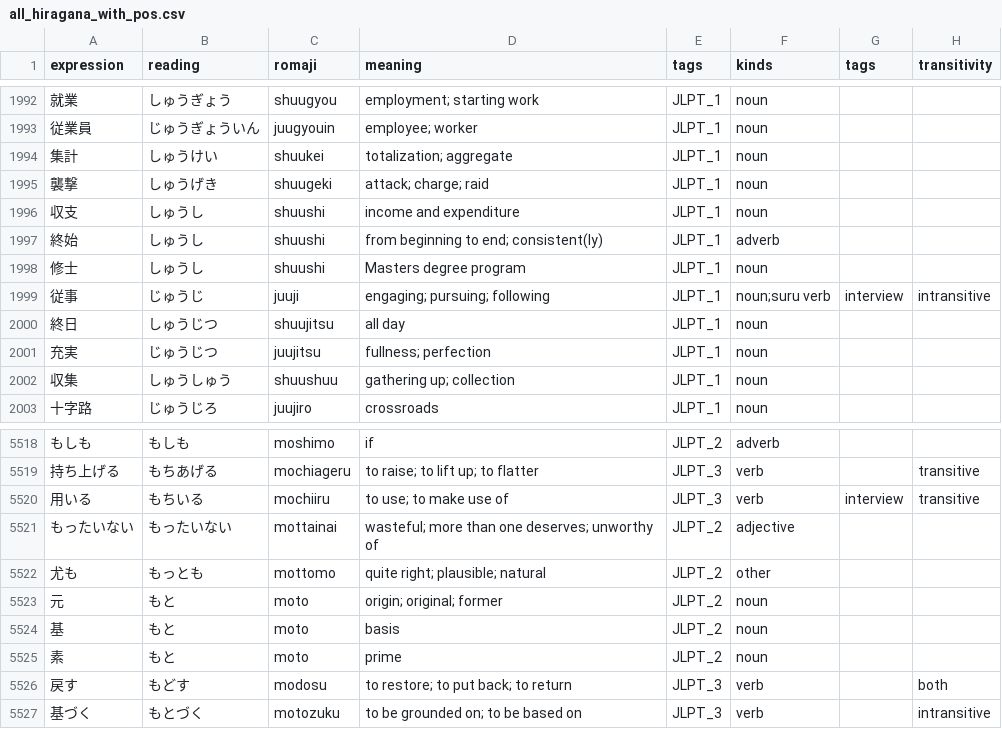
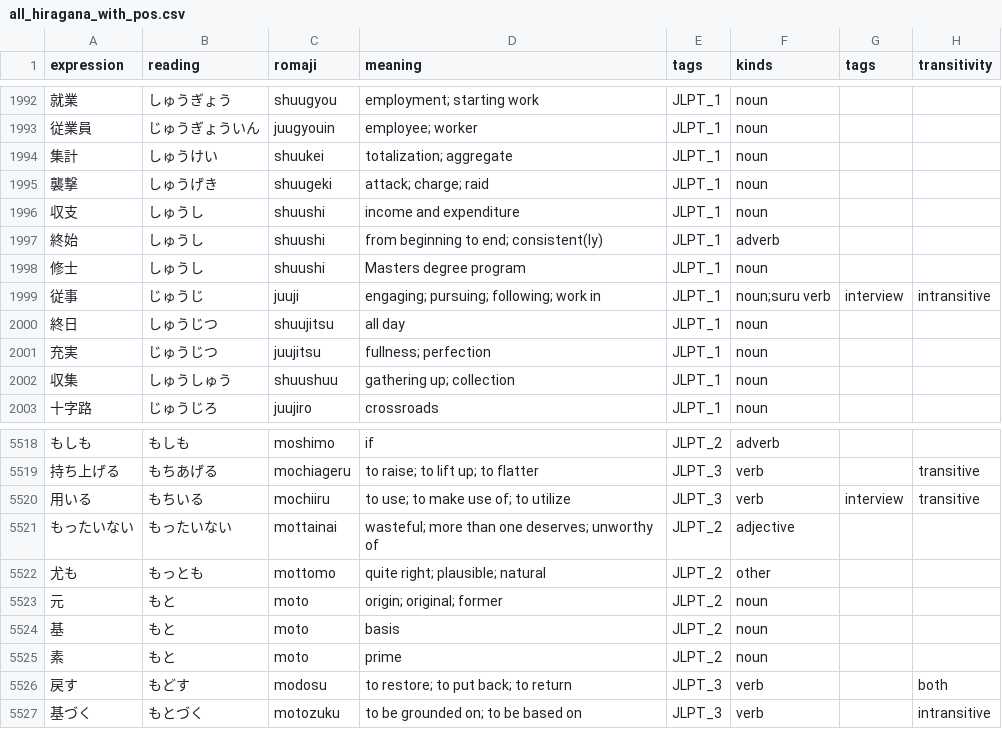
Before and after one commit to Potoman/JlptTraining, a CSV file: all_hiragana_with_pos.csv, drawn as a sheet; only a part is shown, gaps mark what is left out.

Commit message:
Update database.

```diff
--- a/all_hiragana_with_pos.csv
+++ b/all_hiragana_with_pos.csv
@@ -1998,3 +1998,3 @@ expression,reading,romaji,meaning,tags,kinds,tags,transitivity
 修士,しゅうし,shuushi,Masters degree program,JLPT_1,noun,,
-従事,じゅうじ,juuji,engaging; pursuing; following,JLPT_1,noun;suru verb,interview,intransitive
+従事,じゅうじ,juuji,engaging; pursuing; following; work in,JLPT_1,noun;suru verb,interview,intransitive
 終日,しゅうじつ,shuujitsu,all day,JLPT_1,noun,,
@@ -5519,3 +5519,3 @@ expression,reading,romaji,meaning,tags,kinds,tags,transitivity
 持ち上げる,もちあげる,mochiageru,to raise; to lift up; to flatter,JLPT_3,verb,,transitive
-用いる,もちいる,mochiiru,to use; to make use of,JLPT_3,verb,interview,transitive
+用いる,もちいる,mochiiru,to use; to make use of; to utilize,JLPT_3,verb,interview,transitive
 もったいない,もったいない,mottainai,wasteful; more than one deserves; unworthy of,JLPT_2,adjective,,
```
